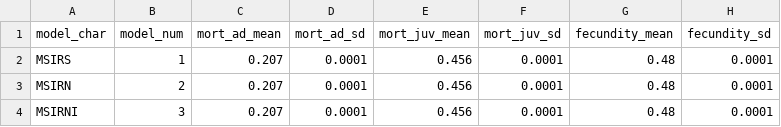
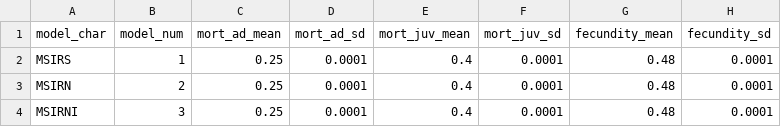
Before and after one commit to sophiahorigan/bat-disease-metapop, a CSV file: Models/WIP/Input/fit_parameters.csv, drawn as a sheet; only a part is shown; the diff names each change by its address in the sheet, - before the commit and + after, or states it on an @@ line.

```diff
--- a/Models/WIP/Input/fit_parameters.csv
+++ b/Models/WIP/Input/fit_parameters.csv
-C2:C4 (mort_ad_mean): 0.207
+C2:C4 (mort_ad_mean): 0.25
-E2:E4 (mort_juv_mean): 0.456
+E2:E4 (mort_juv_mean): 0.4
```
Also changed, not shown: 3 other files.
